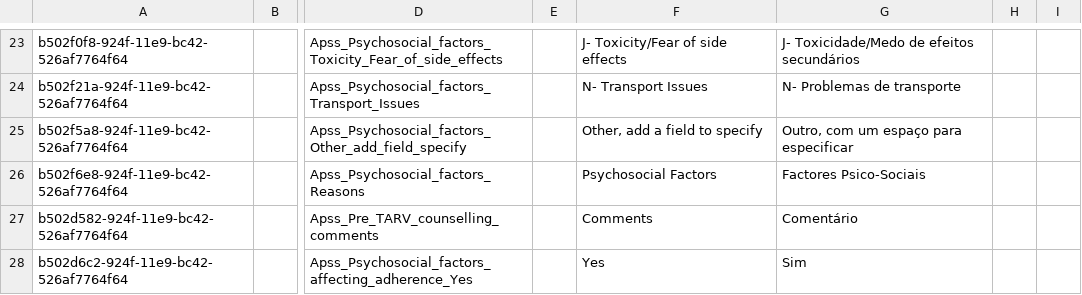
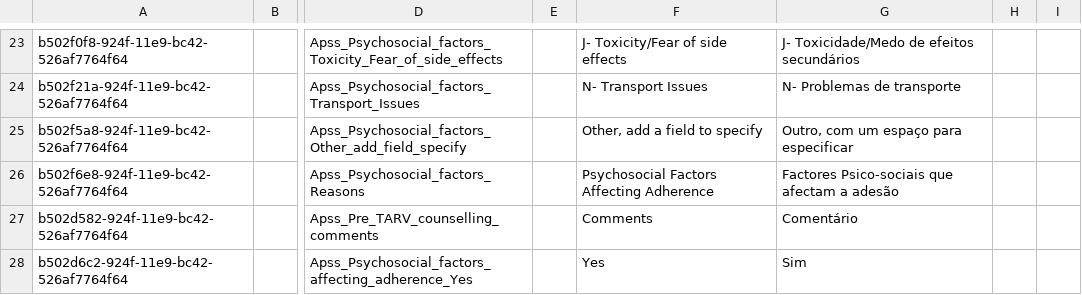
Before and after one commit to esaude/sesp-bahmni-metadata, a CSV file: configuration/concepts/APSS_Section_I_obs_form.csv, drawn as a sheet; only a part is shown, gaps mark what is left out; the diff names each change by its address in the sheet, - before the commit and + after, or states it on an @@ line.

```diff
--- a/configuration/concepts/APSS_Section_I_obs_form.csv
+++ b/configuration/concepts/APSS_Section_I_obs_form.csv
-F26: Psychosocial Factors
+F26: Psychosocial Factors Affecting Adherence
-G26: Factores Psico-Sociais
+G26: Factores Psico-sociais que afectam a adesão
```
Also changed, not shown: configuration/concepts/APSS_Section_II_obs_form.csv, configuration/concepts/confident_form_concepts.csv.
